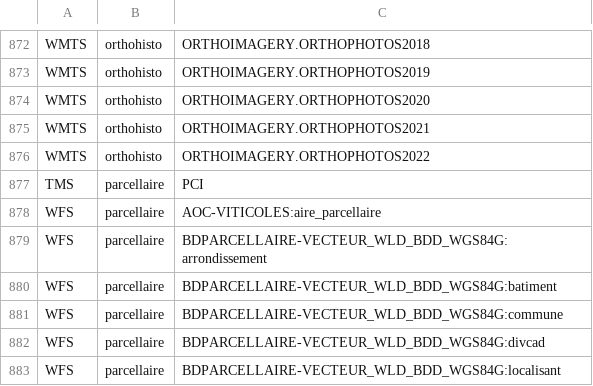
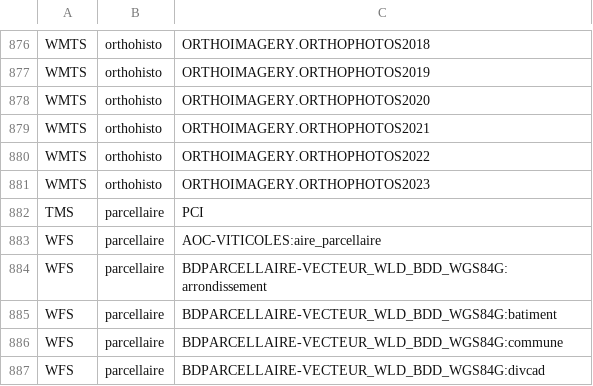
Before and after one commit to IGNF/geoportal-configuration, a CSV file: resources_by_key.csv, drawn as a sheet; only a part is shown, gaps mark what is left out; the shorter side is filled out with more unchanged rows; the diff covers the shown part only.

```diff
--- a/resources_by_key.csv
+++ b/resources_by_key.csv
@@ -876,2 +880,3 @@ WMTS,orthohisto,ORTHOIMAGERY.ORTHOPHOTOS2021
 WMTS,orthohisto,ORTHOIMAGERY.ORTHOPHOTOS2022
+WMTS,orthohisto,ORTHOIMAGERY.ORTHOPHOTOS2023
 TMS,parcellaire,PCI
```
Also changed, not shown: 7 added rows and 9 edited cells elsewhere in this file.
